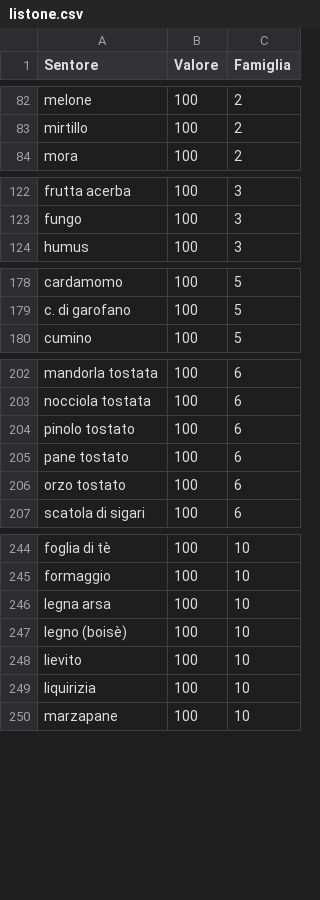
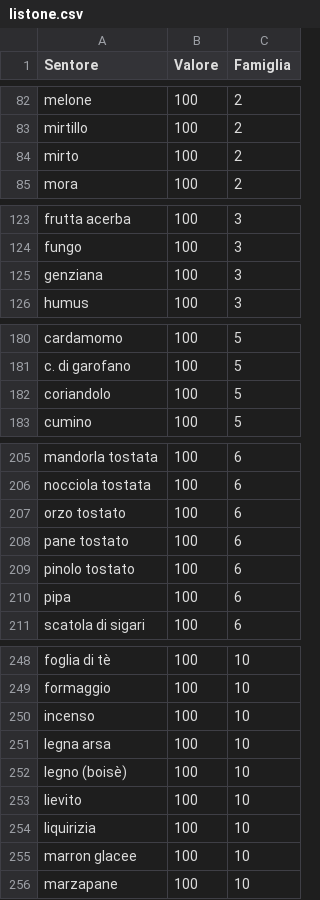
Before and after one commit to dev-crumbs/vinopedia, a CSV file: vini/listone.csv, drawn as a sheet; only a part is shown, gaps mark what is left out; the diff covers the shown part only.

```diff
--- a/vini/listone.csv
+++ b/vini/listone.csv
@@ -83,2 +83,3 @@ melone,100,2
 mirtillo,100,2
+mirto,100,2
 mora,100,2
@@ -123,2 +124,3 @@ frutta acerba,100,3
 fungo,100,3
+genziana,100,3
 humus,100,3
@@ -179,2 +181,3 @@ cardamomo,100,5
 c. di garofano,100,5
+coriandolo,100,5
 cumino,100,5
@@ -203,5 +206,6 @@ mandorla tostata,100,6
 nocciola tostata,100,6
+orzo tostato,100,6
+pane tostato,100,6
 pinolo tostato,100,6
-pane tostato,100,6
-orzo tostato,100,6
+pipa,100,6
 scatola di sigari,100,6
@@ -245,2 +249,3 @@ foglia di tè,100,10
 formaggio,100,10
+incenso,100,10
 legna arsa,100,10
@@ -249,2 +254,3 @@ lievito,100,10
 liquirizia,100,10
+marron glacee,100,10
 marzapane,100,10
```
Also changed, not shown: 1 edited cell elsewhere in this file, vini/Amarone.csv, 3 other files.
